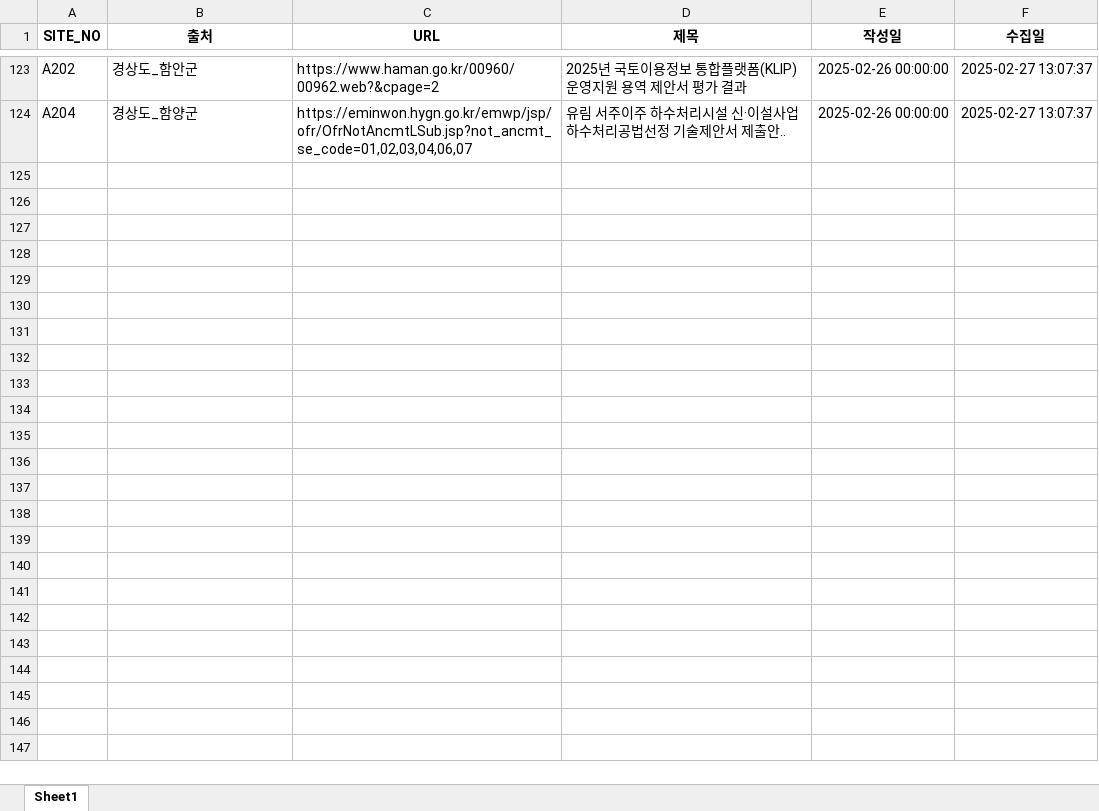
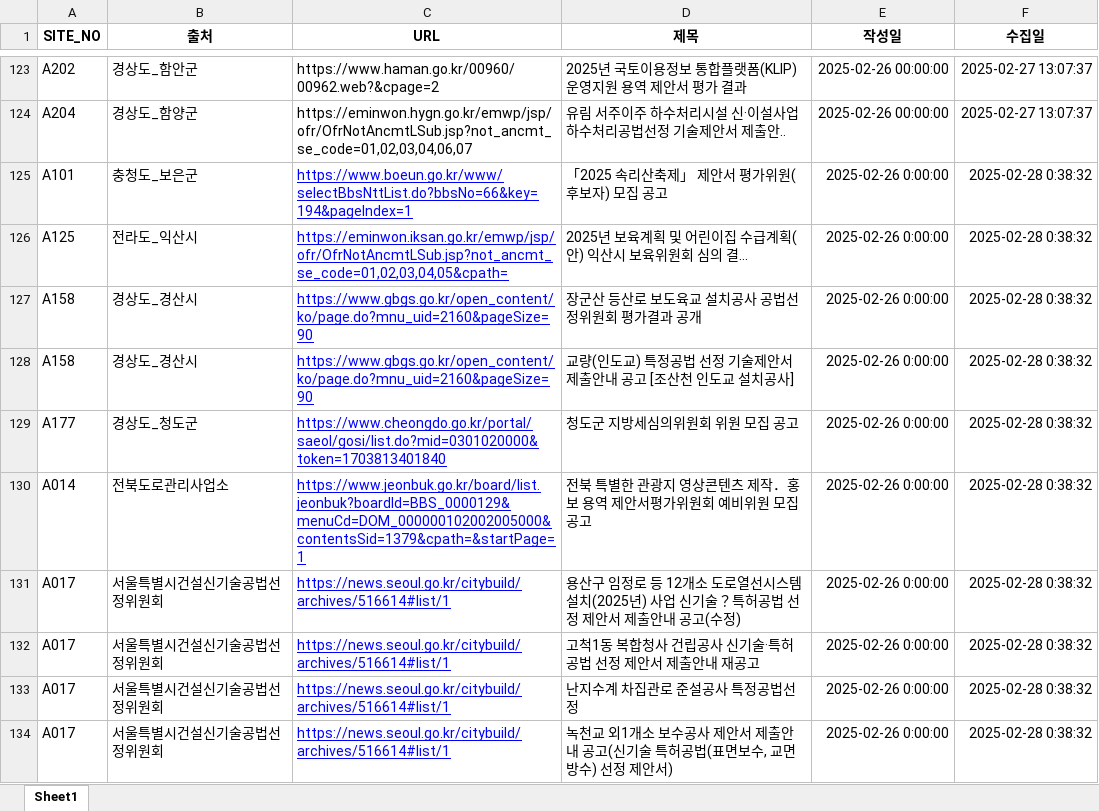
Before and after one commit to thingkinggg/crawl_info, an Excel workbook: df_list_20250227.xlsx, sheet Sheet1, drawn as a sheet; only a part is shown, gaps mark what is left out; values as stored, in another font and other column widths than the file's, no borders; charts and pictures not drawn; the diff covers the shown part only; the diff names each change by its address in the sheet, - before the commit and + after, or states it on an @@ line.

```diff
--- a/df_list_20250227.xlsx (sheet Sheet1)
+++ b/df_list_20250227.xlsx (sheet Sheet1)
+row 125: A101 | 충청도_보은군 | https://www.boeun.go.kr/www/selectBbsNttList.do?bbsNo=66&key=194&pageIndex=1 | 「2025 속리산축제」 제안서 평가위원(후보자) 모집 공고 | 2025-02-26 0:00:00 | 2025-02-28 0:38:32
+row 126: A125 | 전라도_익산시 | https://eminwon.iksan.go.kr/emwp/jsp/ofr/OfrNotAncmtLSub.jsp?not_ancmt_se_code=01,02,03,04,05&cpath= | 2025년 보육계획 및 어린이집 수급계획(안) 익산시 보육위원회 심의 결... | 2025-02-26 0:00:00 | 2025-02-28 0:38:32
+row 127: A158 | 경상도_경산시 | https://www.gbgs.go.kr/open_content/ko/page.do?mnu_uid=2160&pageSize=90 | 장군산 등산로 보도육교 설치공사 공법선정위원회 평가결과 공개 | 2025-02-26 0:00:00 | 2025-02-28 0:38:32
+row 128: A158 | 경상도_경산시 | https://www.gbgs.go.kr/open_content/ko/page.do?mnu_uid=2160&pageSize=90 | 교량(인도교) 특정공법 선정 기술제안서 제출안내 공고 [조산천 인도교 설치공사] | 2025-02-26 0:00:00 | 2025-02-28 0:38:32
+row 129: A177 | 경상도_청도군 | https://www.cheongdo.go.kr/portal/saeol/gosi/list.do?mid=0301020000&token=1703813401840 | 청도군 지방세심의위원회 위원 모집 공고 | 2025-02-26 0:00:00 | 2025-02-28 0:38:32
+row 130: A014 | 전북도로관리사업소 | https://www.jeonbuk.go.kr/board/list.jeonbuk?boardId=BBS_0000129&menuCd=DOM_000000102002005000&contentsSid=1379&cpath=&startPage=1 | 전북 특별한 관광지 영상콘텐츠 제작．홍보 용역 제안서평가위원회 예비위원 모집공고 | 2025-02-26 0:00:00 | 2025-02-28 0:38:32
+row 131: A017 | 서울특별시건설신기술공법선정위원회 | https://news.seoul.go.kr/citybuild/archives/516614#list/1 | 용산구 임정로 등 12개소 도로열선시스템 설치(2025년) 사업 신기술？특허공법 선정 제안서 제출안내 공고(수정) | 2025-02-26 0:00:00 | 2025-02-28 0:38:32
+row 132: A017 | 서울특별시건설신기술공법선정위원회 | https://news.seoul.go.kr/citybuild/archives/516614#list/1 | 고척1동 복합청사 건립공사 신기술·특허공법 선정 제안서 제출안내 재공고 | 2025-02-26 0:00:00 | 2025-02-28 0:38:32
+row 133: A017 | 서울특별시건설신기술공법선정위원회 | https://news.seoul.go.kr/citybuild/archives/516614#list/1 | 난지수계 차집관로 준설공사 특정공법선정 | 2025-02-26 0:00:00 | 2025-02-28 0:38:32
+row 134: A017 | 서울특별시건설신기술공법선정위원회 | https://news.seoul.go.kr/citybuild/archives/516614#list/1 | 녹천교 외1개소 보수공사 제안서 제출안내 공고(신기술 특허공법(표면보수, 교면방수) 선정 제안서) | 2025-02-26 0:00:00 | 2025-02-28 0:38:32
```
Also changed, not shown: 210 added rows elsewhere in this sheet, 1 other file.
